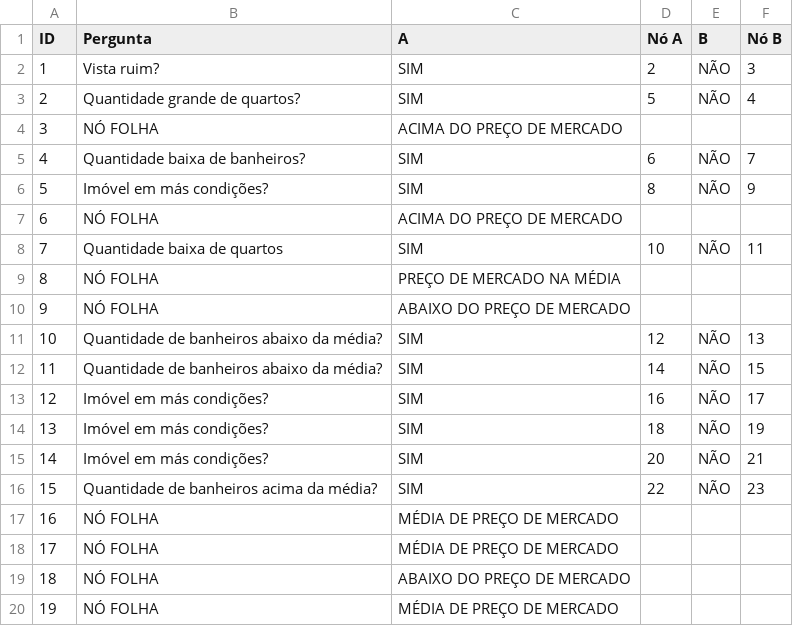
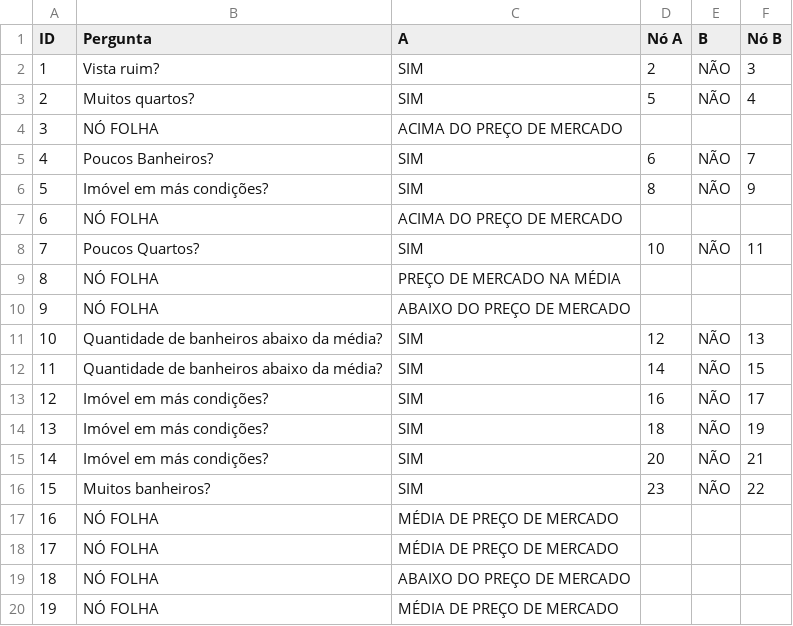
Before and after one commit to YukioFujiura/chatbot_pe, a CSV file: perguntas.csv, drawn as a sheet; only a part is shown.

Commit message:
Add files via upload

```diff
--- a/perguntas.csv
+++ b/perguntas.csv
@@ -2,8 +2,8 @@ ID,Pergunta,A,Nó A,B,Nó B
 1,Vista ruim?,SIM,2,NÃO,3
-2,Quantidade grande de quartos?,SIM,5,NÃO,4
+2,Muitos quartos?,SIM,5,NÃO,4
 3,NÓ FOLHA,ACIMA DO PREÇO DE MERCADO,,,
-4,Quantidade baixa de banheiros?,SIM,6,NÃO,7
+4,Poucos Banheiros?,SIM,6,NÃO,7
 5,Imóvel em más condições?,SIM,8,NÃO,9
 6,NÓ FOLHA,ACIMA DO PREÇO DE MERCADO,,,
-7,Quantidade baixa de quartos,SIM,10,NÃO,11
+7,Poucos Quartos?,SIM,10,NÃO,11
 8,NÓ FOLHA,PREÇO DE MERCADO NA MÉDIA,,,
@@ -15,3 +15,3 @@ ID,Pergunta,A,Nó A,B,Nó B
 14,Imóvel em más condições?,SIM,20,NÃO,21
-15,Quantidade de banheiros acima da média?,SIM,22,NÃO,23
+15,Muitos banheiros?,SIM,23,NÃO,22
 16,NÓ FOLHA,MÉDIA DE PREÇO DE MERCADO,,,
```
